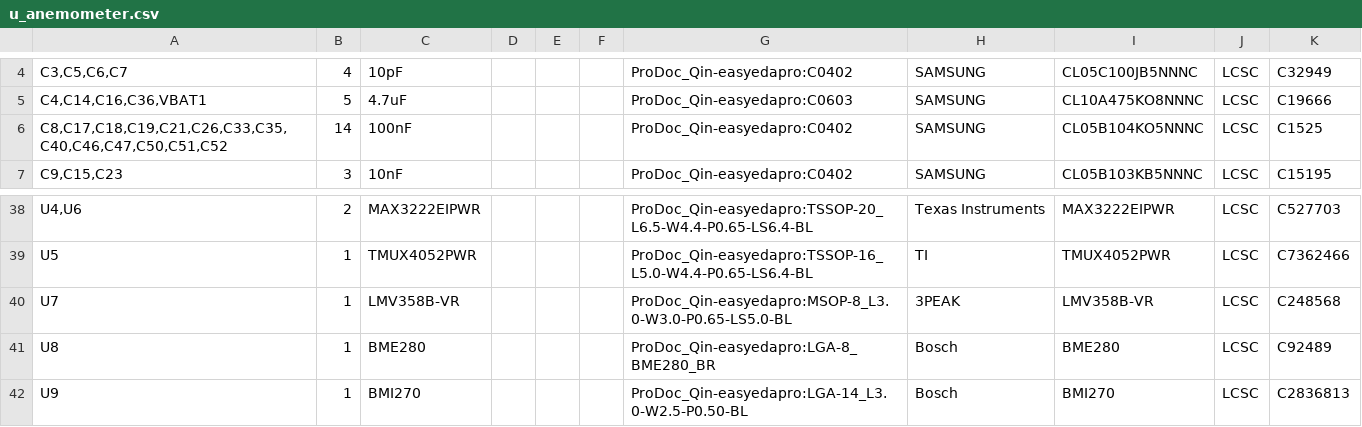
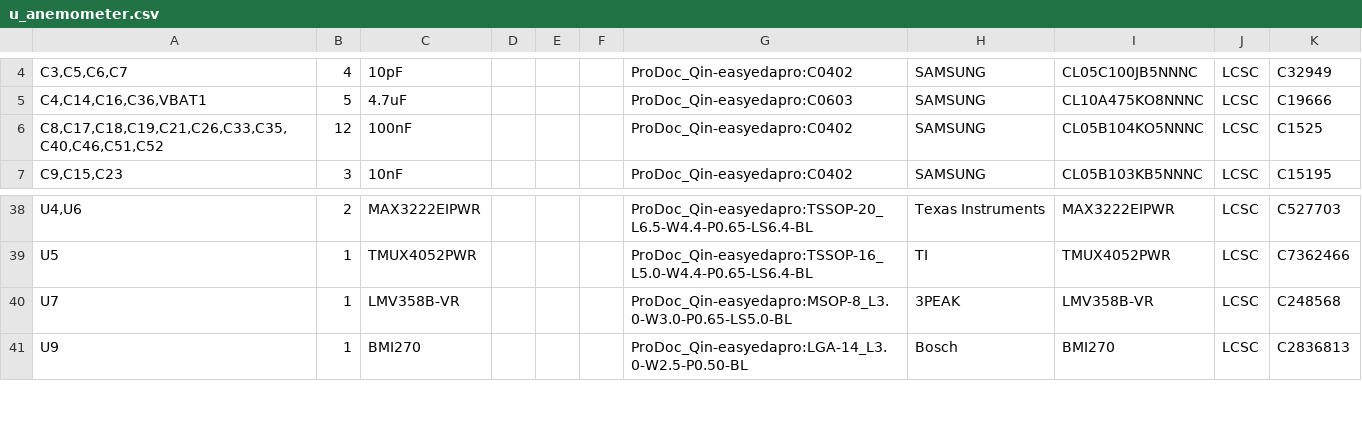
Before and after one commit to PandoroML/LOAF, a CSV file: hardware/anemometers/ultrasonic/pcb/u_anemometer.csv, drawn as a sheet; only a part is shown, gaps mark what is left out.

```diff
--- a/hardware/anemometers/ultrasonic/pcb/u_anemometer.csv
+++ b/hardware/anemometers/ultrasonic/pcb/u_anemometer.csv
@@ -5,3 +5,3 @@
 "C4,C14,C16,C36,VBAT1","5","4.7uF","","","","ProDoc_Qin-easyedapro:C0603","SAMSUNG","CL10A475KO8NNNC","LCSC","C19666"
-"C8,C17,C18,C19,C21,C26,C33,C35,C40,C46,C47,C50,C51,C52","14","100nF","","","","ProDoc_Qin-easyedapro:C0402","SAMSUNG","CL05B104KO5NNNC","LCSC","C1525"
+"C8,C17,C18,C19,C21,C26,C33,C35,C40,C46,C51,C52","12","100nF","","","","ProDoc_Qin-easyedapro:C0402","SAMSUNG","CL05B104KO5NNNC","LCSC","C1525"
 "C9,C15,C23","3","10nF","","","","ProDoc_Qin-easyedapro:C0402","SAMSUNG","CL05B103KB5NNNC","LCSC","C15195"
@@ -40,3 +40,2 @@
 "U7","1","LMV358B-VR","","","","ProDoc_Qin-easyedapro:MSOP-8_L3.0-W3.0-P0.65-LS5.0-BL","3PEAK","LMV358B-VR","LCSC","C248568"
-"U8","1","BME280","","","","ProDoc_Qin-easyedapro:LGA-8_BME280_BR","Bosch","BME280","LCSC","C92489"
 "U9","1","BMI270","","","","ProDoc_Qin-easyedapro:LGA-14_L3.0-W2.5-P0.50-BL","Bosch","BMI270","LCSC","C2836813"
```
Also changed, not shown: hardware/anemometers/ultrasonic/pcb/u_anemometer-all-pos.csv, 19 other files.
